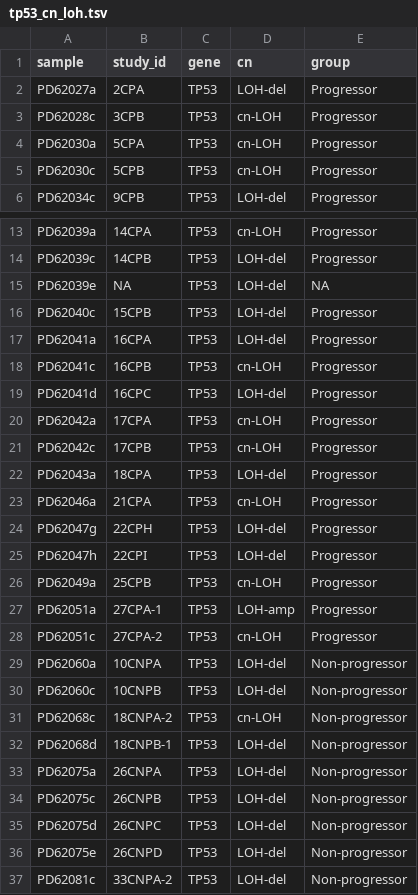
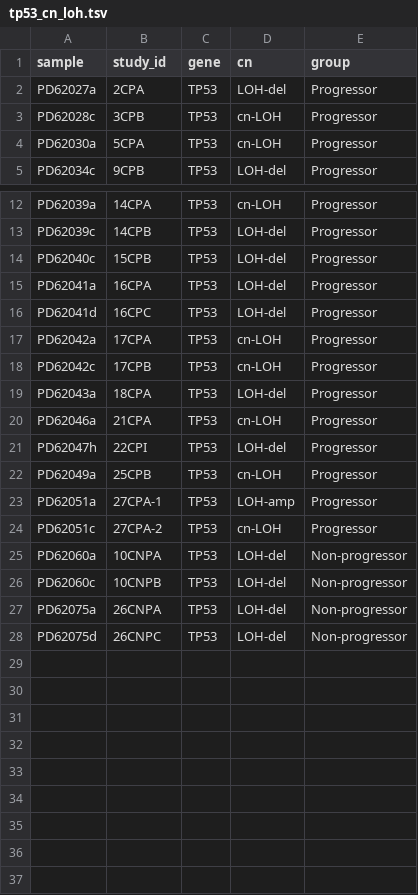
Before and after one commit to team113sanger/ibd_dysplasia_thesis_analysis, a TSV file: results/tables/tp53_cn_loh.tsv, drawn as a sheet; only a part is shown, gaps mark what is left out.

```diff
--- a/results/tables/tp53_cn_loh.tsv
+++ b/results/tables/tp53_cn_loh.tsv
@@ -4,3 +4,2 @@ PD62028c	3CPB	TP53	cn-LOH	Progressor
 PD62030a	5CPA	TP53	cn-LOH	Progressor
-PD62030c	5CPB	TP53	cn-LOH	Progressor
 PD62034c	9CPB	TP53	LOH-del	Progressor
@@ -14,6 +13,4 @@ PD62039a	14CPA	TP53	cn-LOH	Progressor
 PD62039c	14CPB	TP53	LOH-del	Progressor
-PD62039e	NA	TP53	LOH-del	NA
 PD62040c	15CPB	TP53	LOH-del	Progressor
 PD62041a	16CPA	TP53	LOH-del	Progressor
-PD62041c	16CPB	TP53	cn-LOH	Progressor
 PD62041d	16CPC	TP53	LOH-del	Progressor
@@ -23,3 +20,2 @@ PD62043a	18CPA	TP53	LOH-del	Progressor
 PD62046a	21CPA	TP53	cn-LOH	Progressor
-PD62047g	22CPH	TP53	LOH-del	Progressor
 PD62047h	22CPI	TP53	LOH-del	Progressor
@@ -30,8 +26,3 @@ PD62060a	10CNPA	TP53	LOH-del	Non-progressor
 PD62060c	10CNPB	TP53	LOH-del	Non-progressor
-PD62068c	18CNPA-2	TP53	cn-LOH	Non-progressor
-PD62068d	18CNPB-1	TP53	LOH-del	Non-progressor
 PD62075a	26CNPA	TP53	LOH-del	Non-progressor
-PD62075c	26CNPB	TP53	LOH-del	Non-progressor
 PD62075d	26CNPC	TP53	LOH-del	Non-progressor
-PD62075e	26CNPD	TP53	LOH-del	Non-progressor
-PD62081c	33CNPA-2	TP53	LOH-del	Non-progressor
```
Also changed, not shown: results/tables/apc_cn_loh.tsv, results/tables/bialleic_inactivation.tsv, 1 other file.
